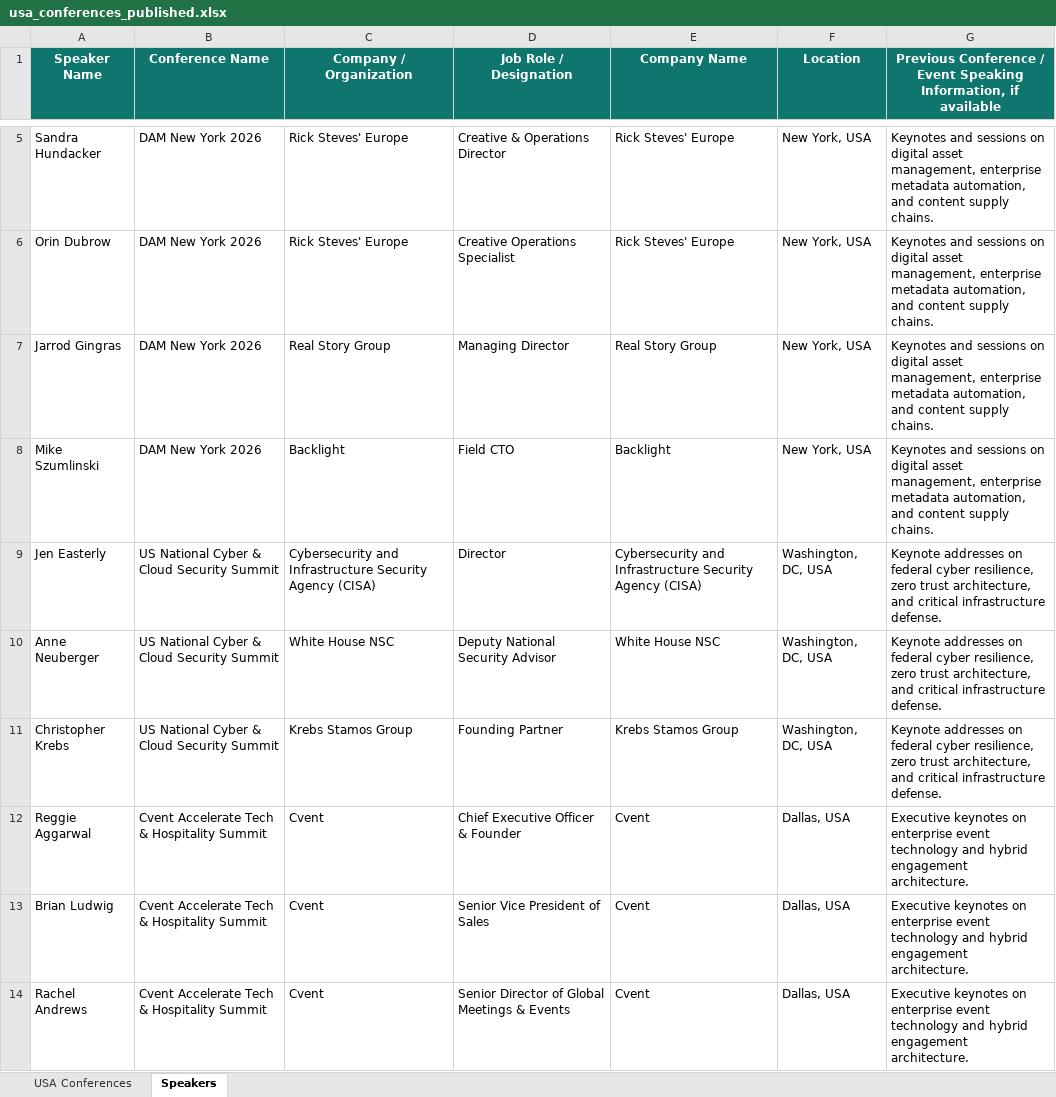
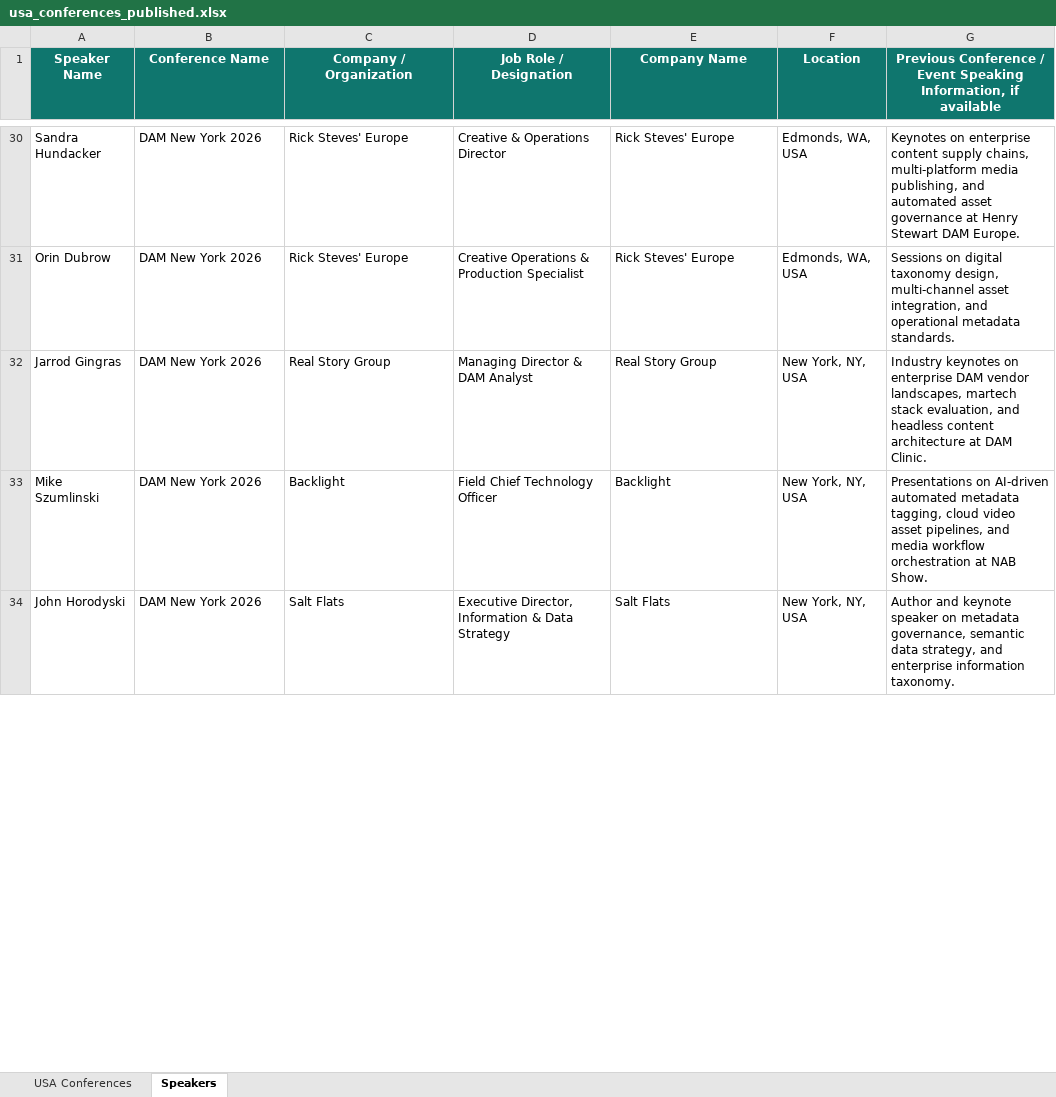
Before and after one commit to Jeeva-6305/conference-agent-adople, an Excel workbook: data/excel/usa_conferences_published.xlsx, sheet Speakers, drawn as a sheet; only a part is shown, gaps mark what is left out; values as stored, in another font and other column widths than the file's, no borders; removed rows and columns are numbered as before the commit, all else as after; the diff covers the shown part only; the diff names each change by its address in the sheet, - before the commit and + after, or states it on an @@ line.

Commit message:
speakers details logic

```diff
--- a/data/excel/usa_conferences_published.xlsx (sheet Speakers)
+++ b/data/excel/usa_conferences_published.xlsx (sheet Speakers)
-F30:F31 (Location): New York, USA
+F30:F31 (Location): Edmonds, WA, USA
-G30: Keynotes and sessions on digital asset management, enterprise metadata automation, and content supply chains.
+G30: Keynotes on enterprise content supply chains, multi-platform media publishing, and automated asset governance at Henry Stewart DAM Europe.
-D31 (Job Role / Designation): Creative Operations Specialist
+D31 (Job Role / Designation): Creative Operations & Production Specialist
-G31: Keynotes and sessions on digital asset management, enterprise metadata automation, and content supply chains.
+G31: Sessions on digital taxonomy design, multi-channel asset integration, and operational metadata standards.
-D32 (Job Role / Designation): Managing Director
+D32 (Job Role / Designation): Managing Director & DAM Analyst
-F32:F33 (Location): New York, USA
+F32:F33 (Location): New York, NY, USA
-G32: Keynotes and sessions on digital asset management, enterprise metadata automation, and content supply chains.
+G32: Industry keynotes on enterprise DAM vendor landscapes, martech stack evaluation, and headless content architecture at DAM Clinic.
-D33 (Job Role / Designation): Field CTO
+D33 (Job Role / Designation): Field Chief Technology Officer
-G33: Keynotes and sessions on digital asset management, enterprise metadata automation, and content supply chains.
+G33: Presentations on AI-driven automated metadata tagging, cloud video asset pipelines, and media workflow orchestration at NAB Show.
-row 9: Jen Easterly | US National Cyber & Cloud Security Summit | Cybersecurity and Infrastructure Security Agency (CISA) | Director | Cybersecurity and Infrastructure Security Agency (CISA) | Washington, DC, USA | Keynote addresses on federal cyber resilience, zero trust architecture, and critical infrastructure defense.
-row 10: Anne Neuberger | US National Cyber & Cloud Security Summit | White House NSC | Deputy National Security Advisor | White House NSC | Washington, DC, USA | Keynote addresses on federal cyber resilience, zero trust architecture, and critical infrastructure defense.
-row 11: Christopher Krebs | US National Cyber & Cloud Security Summit | Krebs Stamos Group | Founding Partner | Krebs Stamos Group | Washington, DC, USA | Keynote addresses on federal cyber resilience, zero trust architecture, and critical infrastructure defense.
-row 12: Reggie Aggarwal | Cvent Accelerate Tech & Hospitality Summit | Cvent | Chief Executive Officer & Founder | Cvent | Dallas, USA | Executive keynotes on enterprise event technology and hybrid engagement architecture.
-row 13: Brian Ludwig | Cvent Accelerate Tech & Hospitality Summit | Cvent | Senior Vice President of Sales | Cvent | Dallas, USA | Executive keynotes on enterprise event technology and hybrid engagement architecture.
-row 14: Rachel Andrews | Cvent Accelerate Tech & Hospitality Summit | Cvent | Senior Director of Global Meetings & Events | Cvent | Dallas, USA | Executive keynotes on enterprise event technology and hybrid engagement architecture.
+row 34: John Horodyski | DAM New York 2026 | Salt Flats | Executive Director, Information & Data Strategy | Salt Flats | New York, NY, USA | Author and keynote speaker on metadata governance, semantic data strategy, and enterprise information taxonomy.
```
Also changed, not shown: 36 added rows and 7 edited cells elsewhere in this sheet, sheet USA Conferences, 12 other files.
